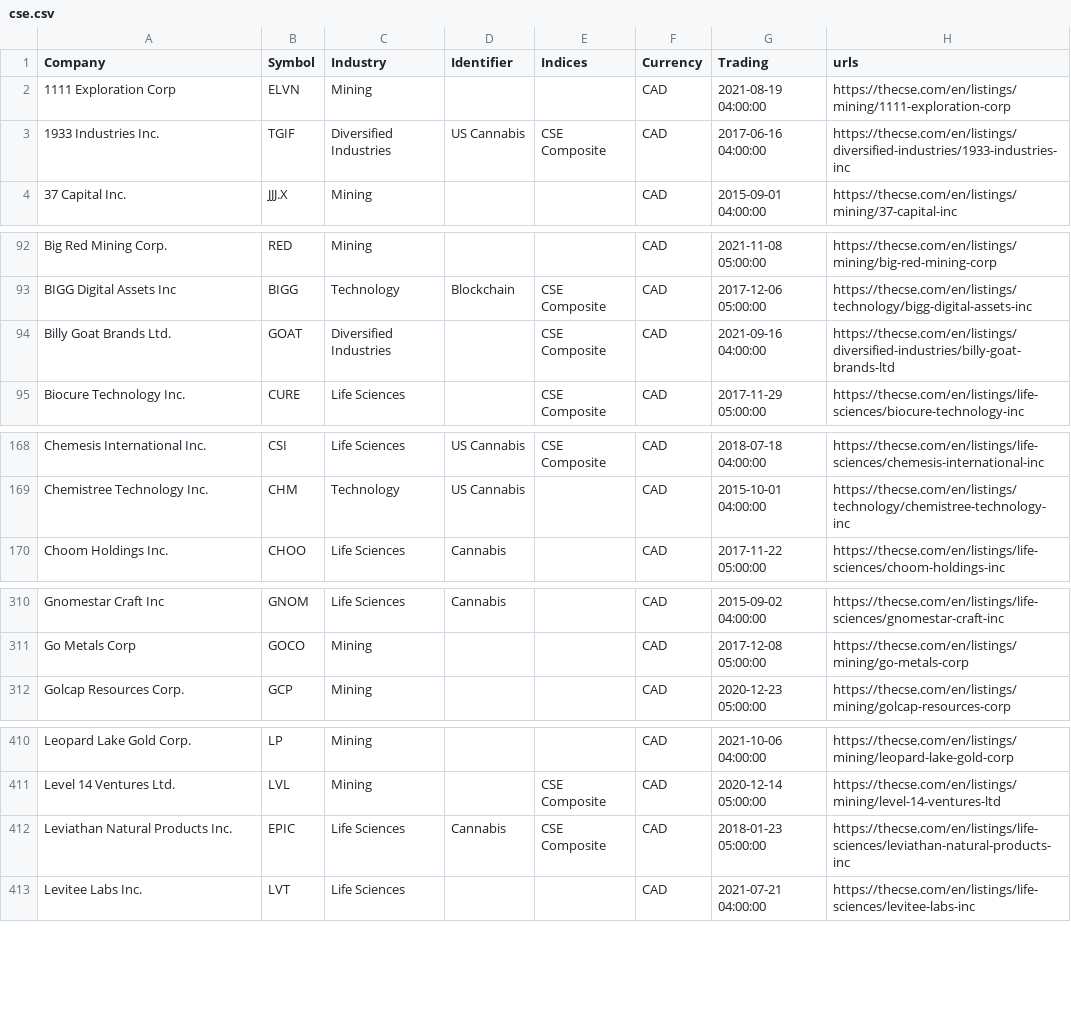
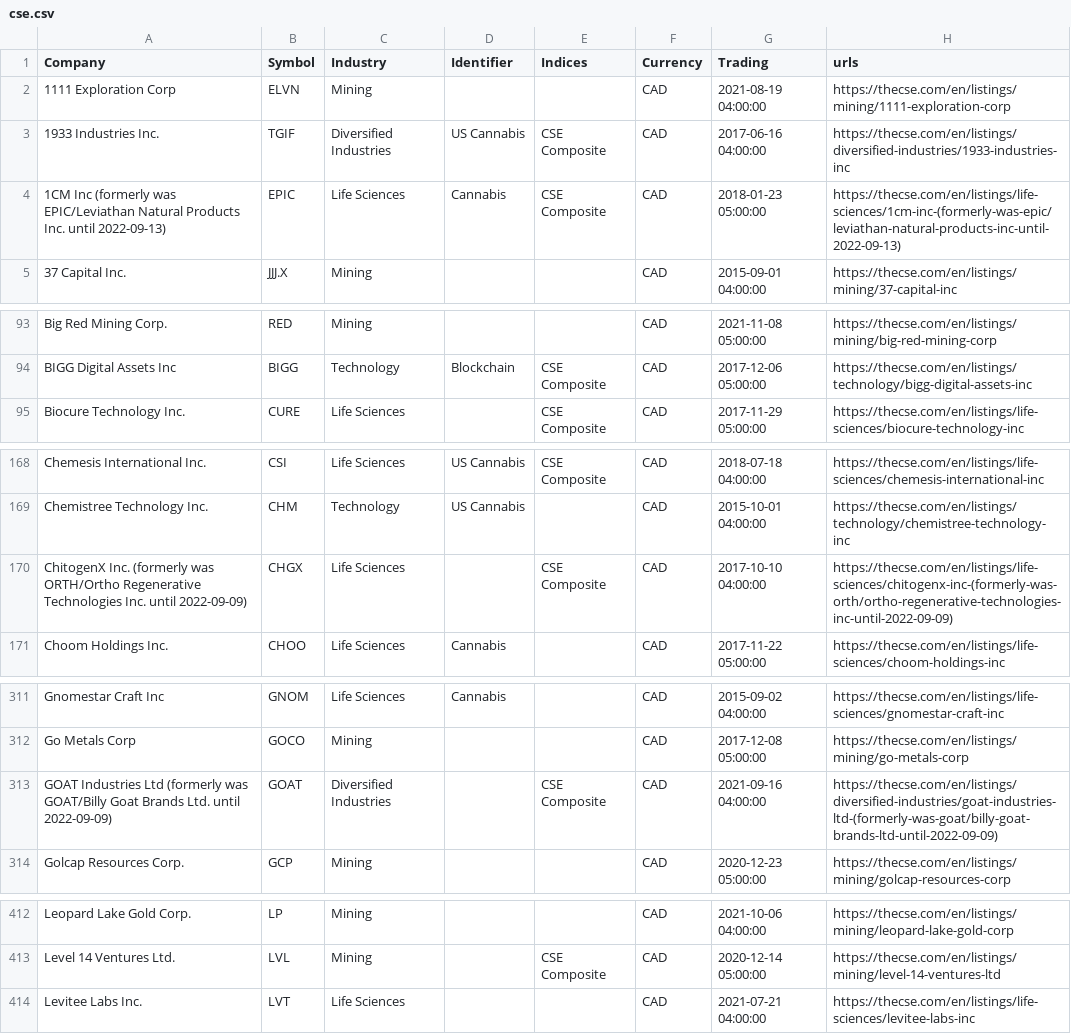
Before and after one commit to FriendlyUser/cad_tickers_list, a CSV file: static/latest/cse.csv, drawn as a sheet; only a part is shown, gaps mark what is left out; the diff covers the shown part only.

```diff
--- a/static/latest/cse.csv
+++ b/static/latest/cse.csv
@@ -3,2 +3,3 @@ Company,Symbol,Industry,Identifier,Indices,Currency,Trading,urls
 1933 Industries Inc.,TGIF,Diversified Industries,US Cannabis,CSE Composite,CAD,2017-06-16 04:00:00,https://thecse.com/en/listings/diversified-industries/1933-industries-inc
+1CM Inc (formerly was EPIC/Leviathan Natural Products Inc. until 2022-09-13),EPIC,Life Sciences,Cannabis,CSE Composite,CAD,2018-01-23 05:00:00,https://thecse.com/en/listings/life-sciences/1cm-inc-(formerly-was-epic/leviathan-natural-products-inc-until-2022-09-13)
 37 Capital Inc.,JJJ.X,Mining,,,CAD,2015-09-01 04:00:00,https://thecse.com/en/listings/mining/37-capital-inc
@@ -93,3 +94,2 @@ Big Red Mining Corp.,RED,Mining,,,CAD,2021-11-08 05:00:00,https://thecse.com/en/
 BIGG Digital Assets Inc,BIGG,Technology,Blockchain,CSE Composite,CAD,2017-12-06 05:00:00,https://thecse.com/en/listings/technology/bigg-digital-assets-inc
-Billy Goat Brands Ltd.,GOAT,Diversified Industries,,CSE Composite,CAD,2021-09-16 04:00:00,https://thecse.com/en/listings/diversified-industries/billy-goat-brands-ltd
 Biocure Technology Inc.,CURE,Life Sciences,,CSE Composite,CAD,2017-11-29 05:00:00,https://thecse.com/en/listings/life-sciences/biocure-technology-inc
@@ -169,2 +169,3 @@ Chemesis International Inc.,CSI,Life Sciences,US Cannabis,CSE Composite,CAD,2018
 Chemistree Technology Inc.,CHM,Technology,US Cannabis,,CAD,2015-10-01 04:00:00,https://thecse.com/en/listings/technology/chemistree-technology-inc
+ChitogenX Inc. (formerly was ORTH/Ortho Regenerative Technologies Inc. until 2022-09-09),CHGX,Life Sciences,,CSE Composite,CAD,2017-10-10 04:00:00,https://thecse.com/en/listings/life-sciences/chitogenx-inc-(formerly-was-orth/ortho-regenerative-technologies-inc-until-2022-09-09)
 Choom Holdings Inc.,CHOO,Life Sciences,Cannabis,,CAD,2017-11-22 05:00:00,https://thecse.com/en/listings/life-sciences/choom-holdings-inc
@@ -311,2 +312,3 @@ Gnomestar Craft Inc,GNOM,Life Sciences,Cannabis,,CAD,2015-09-02 04:00:00,https:/
 Go Metals Corp,GOCO,Mining,,,CAD,2017-12-08 05:00:00,https://thecse.com/en/listings/mining/go-metals-corp
+GOAT Industries Ltd (formerly was GOAT/Billy Goat Brands Ltd. until 2022-09-09),GOAT,Diversified Industries,,CSE Composite,CAD,2021-09-16 04:00:00,https://thecse.com/en/listings/diversified-industries/goat-industries-ltd-(formerly-was-goat/billy-goat-brands-ltd-until-2022-09-09)
 Golcap Resources Corp.,GCP,Mining,,,CAD,2020-12-23 05:00:00,https://thecse.com/en/listings/mining/golcap-resources-corp
@@ -411,3 +413,2 @@ Leopard Lake Gold Corp.,LP,Mining,,,CAD,2021-10-06 04:00:00,https://thecse.com/e
 Level 14 Ventures Ltd.,LVL,Mining,,CSE Composite,CAD,2020-12-14 05:00:00,https://thecse.com/en/listings/mining/level-14-ventures-ltd
-Leviathan Natural Products Inc.,EPIC,Life Sciences,Cannabis,CSE Composite,CAD,2018-01-23 05:00:00,https://thecse.com/en/listings/life-sciences/leviathan-natural-products-inc
 Levitee Labs Inc.,LVT,Life Sciences,,,CAD,2021-07-21 04:00:00,https://thecse.com/en/listings/life-sciences/levitee-labs-inc
```
Also changed, not shown: 3 added rows, 2 removed rows and 1 edited cell elsewhere in this file.
